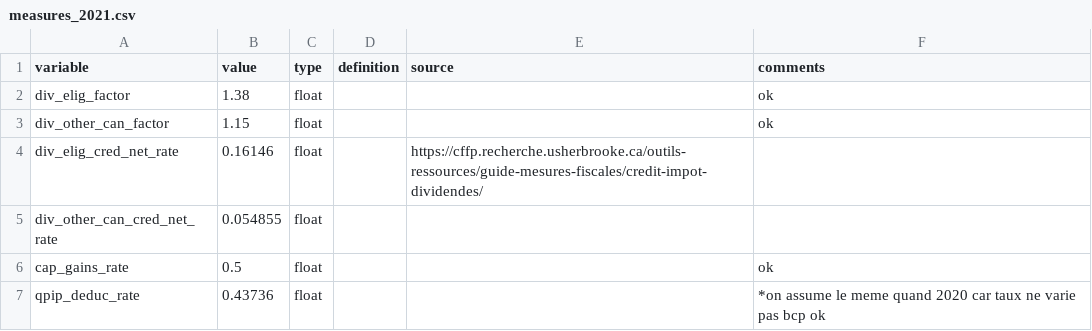
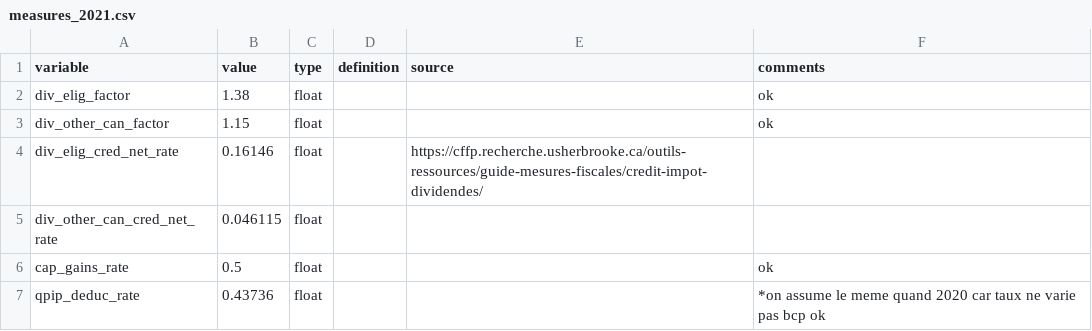
Before and after one commit to CREEi-models/srd, a CSV file: srd/quebec/params/measures_2021.csv, drawn as a sheet; only a part is shown.

```diff
--- a/srd/quebec/params/measures_2021.csv
+++ b/srd/quebec/params/measures_2021.csv
@@ -4,3 +4,3 @@ div_other_can_factor;1.15;float;;;ok
 div_elig_cred_net_rate;0.16146;float;;https://cffp.recherche.usherbrooke.ca/outils-ressources/guide-mesures-fiscales/credit-impot-dividendes/;
-div_other_can_cred_net_rate;0.054855;float;;;
+div_other_can_cred_net_rate;0.046115;float;;;
 cap_gains_rate;0.5;float;;; ok
```
Also changed, not shown: 16 other files.
